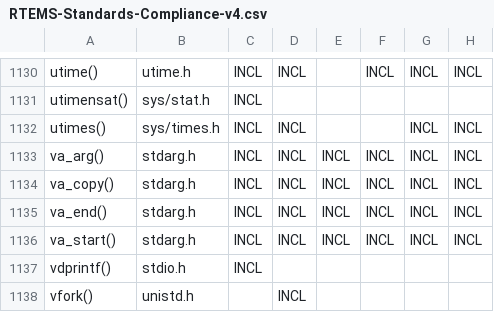
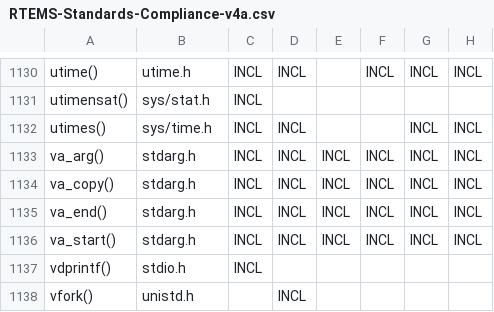
Before and after one commit to RTEMS/rtems-docs, a CSV file: posix-compliance/RTEMS-Standards-Compliance-v4a.csv (was posix-compliance/RTEMS-Standards-Compliance-v4.csv), drawn as a sheet; only a part is shown, gaps mark what is left out; the diff names each change by its address in the sheet, - before the commit and + after, or states it on an @@ line.

Commit message:
posix-compliance: Change utimes() from sys/times.h to sys/time.h
In the RTEMS POSIX 1003.1 Compliance Guide it says:

The following methods and variables in <sys/times.h> are supported:
 - times()
 - utimes()

But according to the official POSIX Specifications
http://pubs.opengroup.org/onlinepubs/9699919799/basedefs/sys_times.h.html,
<sys/times.h> only declares times(), and utimes() is decleared by
<sys/time.h> (notice that it's time, not times) according to
http://pubs.opengroup.org/onlinepubs/9699919799/functions/utimensat.html
and http://pubs.opengroup.org/onlinepubs/9699919799/basedefs/sys_time.h.html.

This patch fixes this error.

This work was part of GCI 2018.

```diff
--- a/posix-compliance/RTEMS-Standards-Compliance-v4.csv
+++ b/posix-compliance/RTEMS-Standards-Compliance-v4a.csv
-B1132: sys/times.h
+B1132: sys/time.h
```
Also changed, not shown: 1 other file.
